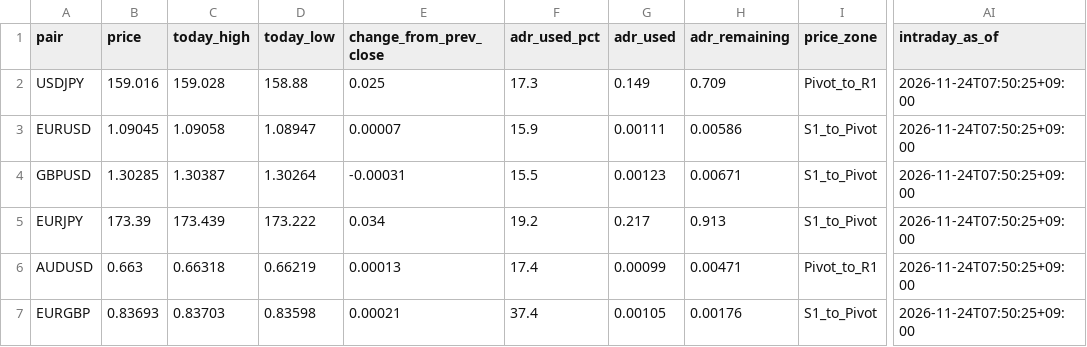
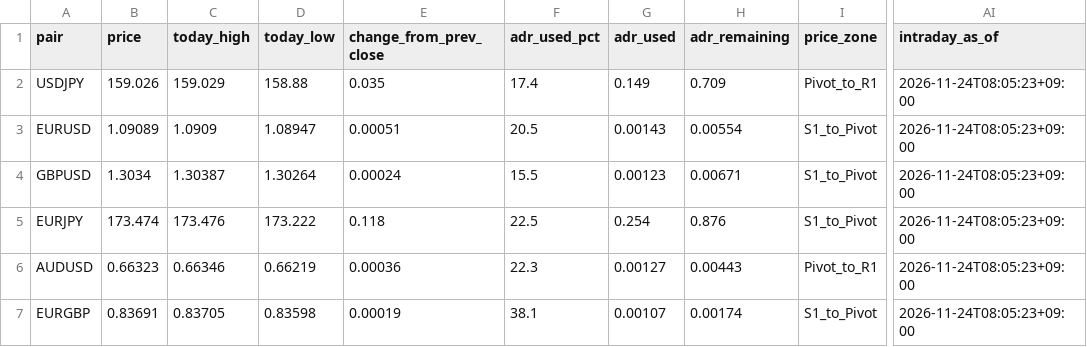
Before and after one commit to MFlab-inc/FXDaily-Levels, a CSV file: data/feed.csv, drawn as a sheet; only a part is shown, gaps mark what is left out; the diff covers the shown part only; the diff names each change by its address in the sheet, - before the commit and + after, or states it on an @@ line.

```diff
--- a/data/feed.csv
+++ b/data/feed.csv
-B2 (price): 159.016
+B2 (price): 159.026
-C2 (today_high): 159.028
+C2 (today_high): 159.029
-E2 (change_from_prev_close): 0.025
+E2 (change_from_prev_close): 0.035
-F2 (adr_used_pct): 17.3
+F2 (adr_used_pct): 17.4
-AI2:AI7 (intraday_as_of): 2026-11-24T07:50:25+09:00
+AI2:AI7 (intraday_as_of): 2026-11-24T08:05:23+09:00
-B3 (price): 1.09045
+B3 (price): 1.09089
-C3 (today_high): 1.09058
+C3 (today_high): 1.0909
-E3 (change_from_prev_close): 0.00007
+E3 (change_from_prev_close): 0.00051
-F3 (adr_used_pct): 15.9
+F3 (adr_used_pct): 20.5
-G3 (adr_used): 0.00111
+G3 (adr_used): 0.00143
-H3 (adr_remaining): 0.00586
+H3 (adr_remaining): 0.00554
-B4 (price): 1.30285
+B4 (price): 1.3034
-E4 (change_from_prev_close): -0.00031
+E4 (change_from_prev_close): 0.00024
-B5 (price): 173.39
+B5 (price): 173.474
-C5 (today_high): 173.439
+C5 (today_high): 173.476
-E5 (change_from_prev_close): 0.034
+E5 (change_from_prev_close): 0.118
-F5 (adr_used_pct): 19.2
+F5 (adr_used_pct): 22.5
-G5 (adr_used): 0.217
+G5 (adr_used): 0.254
-H5 (adr_remaining): 0.913
+H5 (adr_remaining): 0.876
-B6 (price): 0.663
+B6 (price): 0.66323
-C6 (today_high): 0.66318
+C6 (today_high): 0.66346
-E6 (change_from_prev_close): 0.00013
+E6 (change_from_prev_close): 0.00036
-F6 (adr_used_pct): 17.4
+F6 (adr_used_pct): 22.3
-G6 (adr_used): 0.00099
+G6 (adr_used): 0.00127
-H6 (adr_remaining): 0.00471
+H6 (adr_remaining): 0.00443
-B7 (price): 0.83693
+B7 (price): 0.83691
-C7 (today_high): 0.83703
+C7 (today_high): 0.83705
-E7 (change_from_prev_close): 0.00021
+E7 (change_from_prev_close): 0.00019
-F7 (adr_used_pct): 37.4
+F7 (adr_used_pct): 38.1
-G7 (adr_used): 0.00105
+G7 (adr_used): 0.00107
-H7 (adr_remaining): 0.00176
+H7 (adr_remaining): 0.00174
```
Also changed, not shown: 22 edited cells elsewhere in this file, 6 other files.
